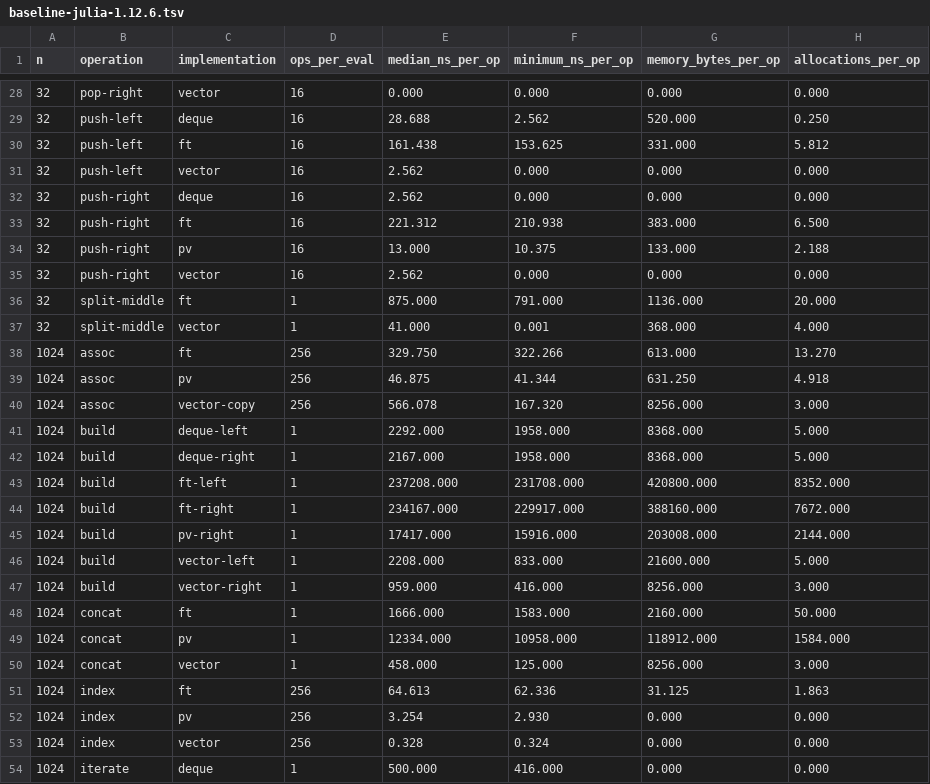
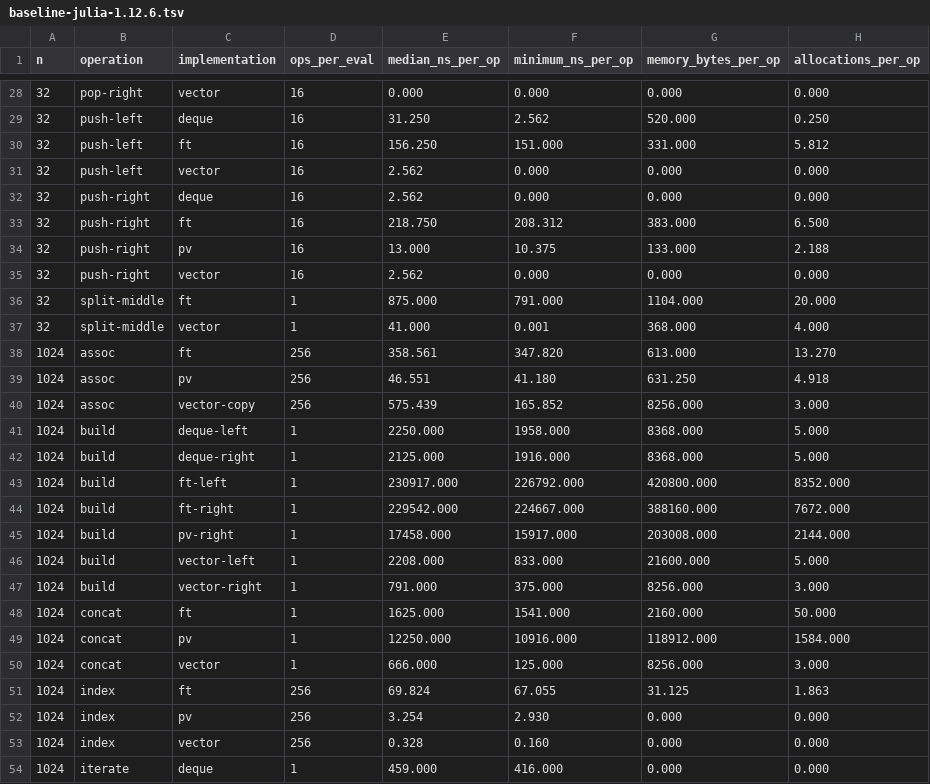
Before and after one commit to mschauer/FingerTrees.jl, a TSV file: benchmark/results/baseline-julia-1.12.6.tsv, drawn as a sheet; only a part is shown, gaps mark what is left out; the diff covers the shown part only.

```diff
--- a/benchmark/results/baseline-julia-1.12.6.tsv
+++ b/benchmark/results/baseline-julia-1.12.6.tsv
@@ -28,27 +28,27 @@ n	operation	implementation	ops_per_eval	median_ns_per_op	minimum_ns_per_op	memor
 32	pop-right	vector	16	0.000	0.000	0.000	0.000
-32	push-left	deque	16	28.688	2.562	520.000	0.250
-32	push-left	ft	16	161.438	153.625	331.000	5.812
+32	push-left	deque	16	31.250	2.562	520.000	0.250
+32	push-left	ft	16	156.250	151.000	331.000	5.812
 32	push-left	vector	16	2.562	0.000	0.000	0.000
 32	push-right	deque	16	2.562	0.000	0.000	0.000
-32	push-right	ft	16	221.312	210.938	383.000	6.500
+32	push-right	ft	16	218.750	208.312	383.000	6.500
 32	push-right	pv	16	13.000	10.375	133.000	2.188
 32	push-right	vector	16	2.562	0.000	0.000	0.000
-32	split-middle	ft	1	875.000	791.000	1136.000	20.000
+32	split-middle	ft	1	875.000	791.000	1104.000	20.000
 32	split-middle	vector	1	41.000	0.001	368.000	4.000
-1024	assoc	ft	256	329.750	322.266	613.000	13.270
-1024	assoc	pv	256	46.875	41.344	631.250	4.918
-1024	assoc	vector-copy	256	566.078	167.320	8256.000	3.000
-1024	build	deque-left	1	2292.000	1958.000	8368.000	5.000
-1024	build	deque-right	1	2167.000	1958.000	8368.000	5.000
-1024	build	ft-left	1	237208.000	231708.000	420800.000	8352.000
-1024	build	ft-right	1	234167.000	229917.000	388160.000	7672.000
-1024	build	pv-right	1	17417.000	15916.000	203008.000	2144.000
+1024	assoc	ft	256	358.561	347.820	613.000	13.270
+1024	assoc	pv	256	46.551	41.180	631.250	4.918
+1024	assoc	vector-copy	256	575.439	165.852	8256.000	3.000
+1024	build	deque-left	1	2250.000	1958.000	8368.000	5.000
+1024	build	deque-right	1	2125.000	1916.000	8368.000	5.000
+1024	build	ft-left	1	230917.000	226792.000	420800.000	8352.000
+1024	build	ft-right	1	229542.000	224667.000	388160.000	7672.000
+1024	build	pv-right	1	17458.000	15917.000	203008.000	2144.000
 1024	build	vector-left	1	2208.000	833.000	21600.000	5.000
-1024	build	vector-right	1	959.000	416.000	8256.000	3.000
-1024	concat	ft	1	1666.000	1583.000	2160.000	50.000
-1024	concat	pv	1	12334.000	10958.000	118912.000	1584.000
-1024	concat	vector	1	458.000	125.000	8256.000	3.000
-1024	index	ft	256	64.613	62.336	31.125	1.863
+1024	build	vector-right	1	791.000	375.000	8256.000	3.000
+1024	concat	ft	1	1625.000	1541.000	2160.000	50.000
+1024	concat	pv	1	12250.000	10916.000	118912.000	1584.000
+1024	concat	vector	1	666.000	125.000	8256.000	3.000
+1024	index	ft	256	69.824	67.055	31.125	1.863
 1024	index	pv	256	3.254	2.930	0.000	0.000
-1024	index	vector	256	0.328	0.324	0.000	0.000
-1024	iterate	deque	1	500.000	416.000	0.000	0.000
+1024	index	vector	256	0.328	0.160	0.000	0.000
+1024	iterate	deque	1	459.000	416.000	0.000	0.000
```
Also changed, not shown: 115 edited cells elsewhere in this file, 1 other file.
